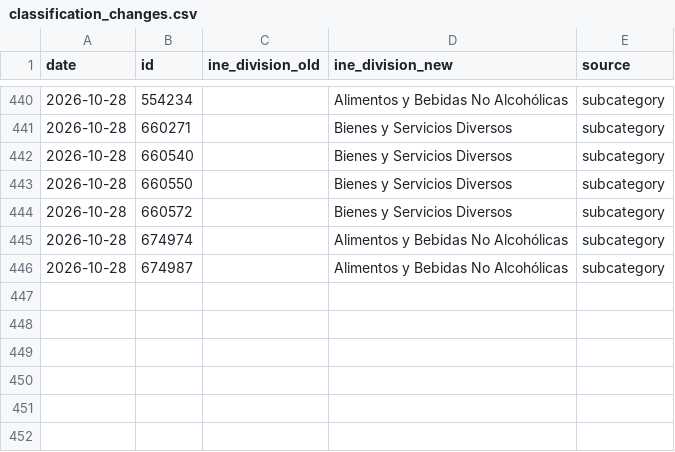
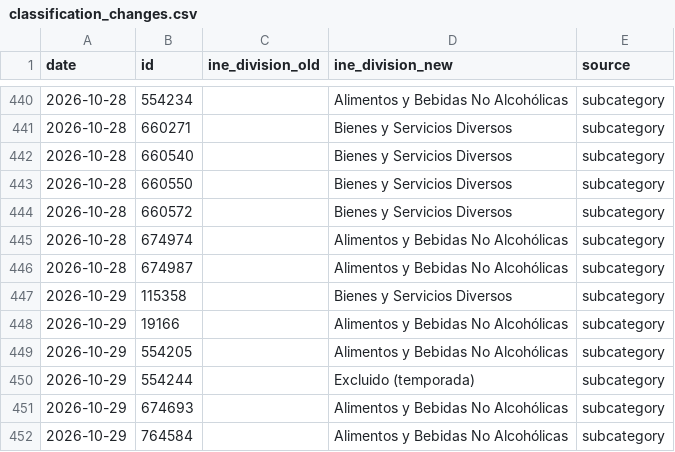
Before and after one commit to thomasriveros/robust-cpi-bolivia, a CSV file: mappings/ccif/classification_changes.csv, drawn as a sheet; only a part is shown, gaps mark what is left out.

```diff
--- a/mappings/ccif/classification_changes.csv
+++ b/mappings/ccif/classification_changes.csv
@@ -446 +446,7 @@ date,id,ine_division_old,ine_division_new,source
 2026-10-28,674987,,Alimentos y Bebidas No Alcohólicas,subcategory
+2026-10-29,115358,,Bienes y Servicios Diversos,subcategory
+2026-10-29,19166,,Alimentos y Bebidas No Alcohólicas,subcategory
+2026-10-29,554205,,Alimentos y Bebidas No Alcohólicas,subcategory
+2026-10-29,554244,,Excluido (temporada),subcategory
+2026-10-29,674693,,Alimentos y Bebidas No Alcohólicas,subcategory
+2026-10-29,764584,,Alimentos y Bebidas No Alcohólicas,subcategory
```
Also changed, not shown: analysis/output/core4/mid_month/national_cpi_data.csv, results/core4/cochabamba/core4_tracker_results.csv, 30 other files.
